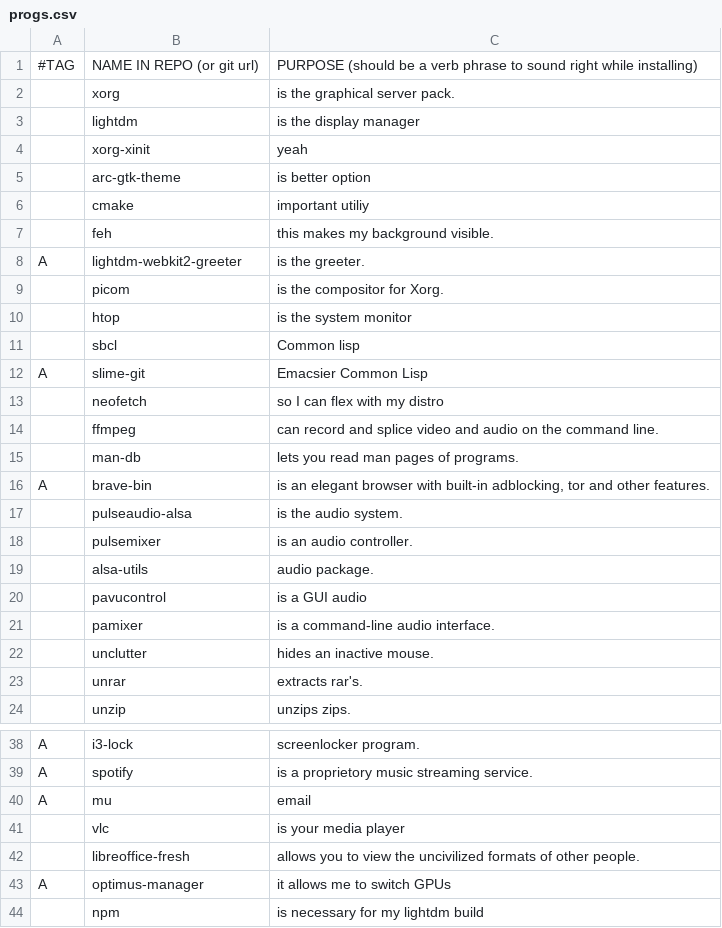
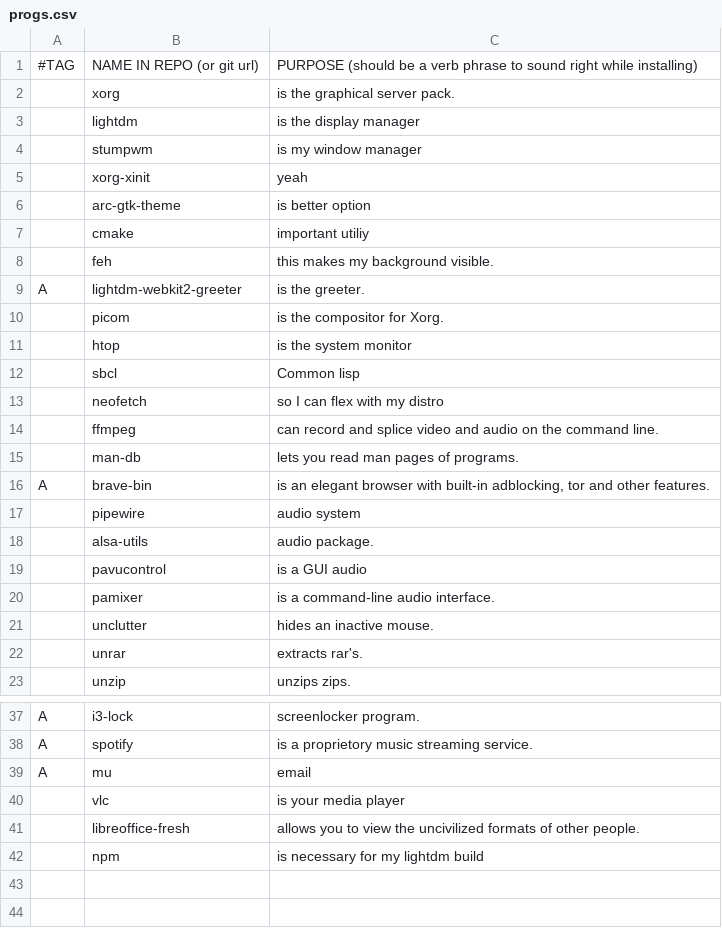
Before and after one commit to Hrothgar32/LARBS, a CSV file: progs.csv, drawn as a sheet; only a part is shown, gaps mark what is left out.

```diff
--- a/progs.csv
+++ b/progs.csv
@@ -3,2 +3,3 @@
 ,lightdm,"is the display manager"
+,stumpwm,"is my window manager"
 ,xorg-xinit,"yeah"
@@ -11,3 +12,2 @@ A,lightdm-webkit2-greeter,"is the greeter."
 ,sbcl,"Common lisp"
-A,slime-git,"Emacsier Common Lisp"
 ,neofetch,"so I can flex with my distro"
@@ -16,4 +16,3 @@ A,slime-git,"Emacsier Common Lisp"
 A,brave-bin,"is an elegant browser with built-in adblocking, tor and other features."
-,pulseaudio-alsa,"is the audio system."
-,pulsemixer,"is an audio controller."
+,pipewire,"audio system"
 ,alsa-utils,"audio package."
@@ -42,3 +41,2 @@ A,mu,"email"
 ,libreoffice-fresh,"allows you to view the uncivilized formats of other people."
-A,optimus-manager,"it allows me to switch GPUs"
 ,npm,"is necessary for my lightdm build"
```
Also changed, not shown: 1 other file.
